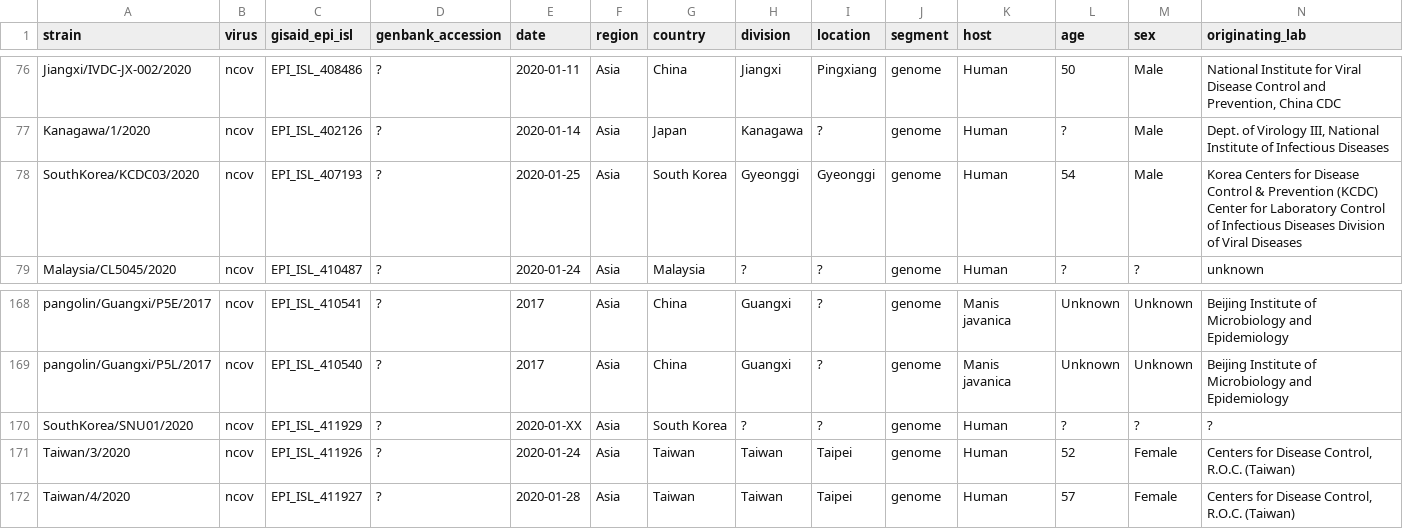
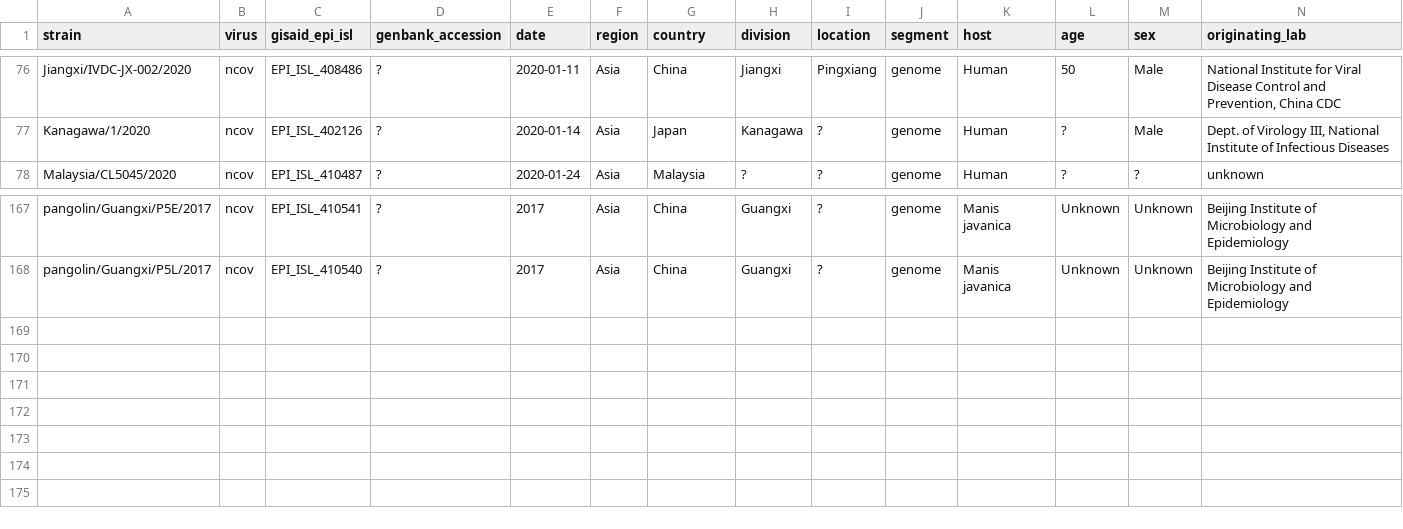
Before and after one commit to brianpardy/ncov, a TSV file: data/metadata.tsv, drawn as a sheet; only a part is shown, gaps mark what is left out; rows hold the shown columns only; the diff names each change by its address in the sheet, - before the commit and + after, or states it on an @@ line.

Commit message:
fix merge oops

```diff
--- a/data/metadata.tsv
+++ b/data/metadata.tsv
-row 78: SouthKorea/KCDC03/2020 | ncov | EPI_ISL_407193 | ? | 2020-01-25 | Asia | South Korea | Gyeonggi | Gyeonggi | genome | Human | 54 | Male | Korea Centers for Disease Control & Prevention (KCDC) Center for Laboratory Control of Infectious Diseases Division of Viral Diseases
-row 170: SouthKorea/SNU01/2020 | ncov | EPI_ISL_411929 | ? | 2020-01-XX | Asia | South Korea | ? | ? | genome | Human | ? | ? | ?
-row 171: Taiwan/3/2020 | ncov | EPI_ISL_411926 | ? | 2020-01-24 | Asia | Taiwan | Taiwan | Taipei | genome | Human | 52 | Female | Centers for Disease Control, R.O.C. (Taiwan)
-row 172: Taiwan/4/2020 | ncov | EPI_ISL_411927 | ? | 2020-01-28 | Asia | Taiwan | Taiwan | Taipei | genome | Human | 57 | Female | Centers for Disease Control, R.O.C. (Taiwan)
```
